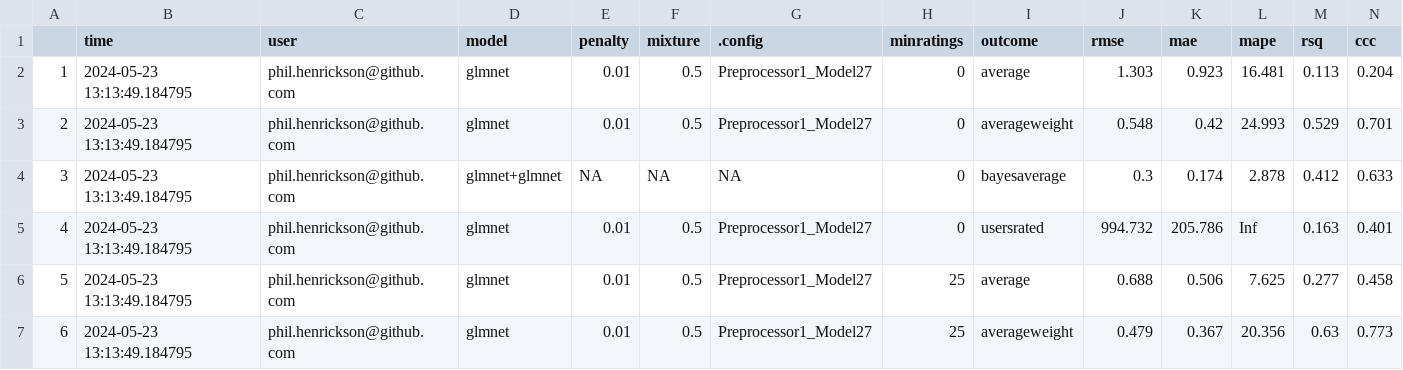
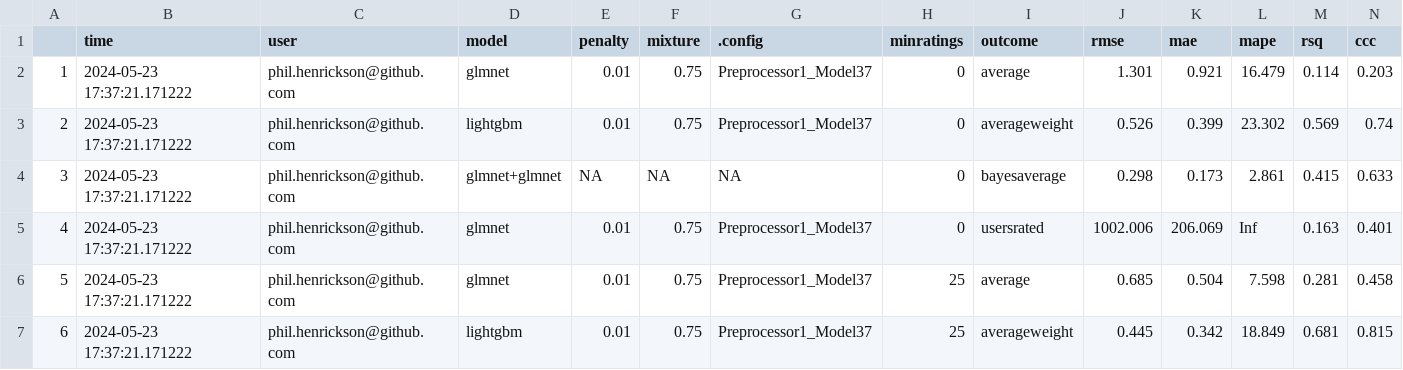
Before and after one commit to phenrickson/bgg_models, a CSV file: targets-runs/tracking.csv, drawn as a sheet; only a part is shown; the diff covers the shown part only.

Commit message:
changed averageweight model to lightgbm

```diff
--- a/targets-runs/tracking.csv
+++ b/targets-runs/tracking.csv
@@ -1,7 +1,7 @@
 "","time","user","model","penalty","mixture",".config","minratings","outcome","rmse","mae","mape","rsq","ccc"
-"1",2024-05-23 13:13:49.184795,"phil.henrickson@github.com","glmnet",0.01,0.5,"Preprocessor1_Model27",0,"average",1.303,0.923,16.481,0.113,0.204
-"2",2024-05-23 13:13:49.184795,"phil.henrickson@github.com","glmnet",0.01,0.5,"Preprocessor1_Model27",0,"averageweight",0.548,0.42,24.993,0.529,0.701
-"3",2024-05-23 13:13:49.184795,"phil.henrickson@github.com","glmnet+glmnet",NA,NA,NA,0,"bayesaverage",0.3,0.174,2.878,0.412,0.633
-"4",2024-05-23 13:13:49.184795,"phil.henrickson@github.com","glmnet",0.01,0.5,"Preprocessor1_Model27",0,"usersrated",994.732,205.786,Inf,0.163,0.401
-"5",2024-05-23 13:13:49.184795,"phil.henrickson@github.com","glmnet",0.01,0.5,"Preprocessor1_Model27",25,"average",0.688,0.506,7.625,0.277,0.458
-"6",2024-05-23 13:13:49.184795,"phil.henrickson@github.com","glmnet",0.01,0.5,"Preprocessor1_Model27",25,"averageweight",0.479,0.367,20.356,0.63,0.773
+"1",2024-05-23 17:37:21.171222,"phil.henrickson@github.com","glmnet",0.01,0.75,"Preprocessor1_Model37",0,"average",1.301,0.921,16.479,0.114,0.203
+"2",2024-05-23 17:37:21.171222,"phil.henrickson@github.com","lightgbm",0.01,0.75,"Preprocessor1_Model37",0,"averageweight",0.526,0.399,23.302,0.569,0.74
+"3",2024-05-23 17:37:21.171222,"phil.henrickson@github.com","glmnet+glmnet",NA,NA,NA,0,"bayesaverage",0.298,0.173,2.861,0.415,0.633
+"4",2024-05-23 17:37:21.171222,"phil.henrickson@github.com","glmnet",0.01,0.75,"Preprocessor1_Model37",0,"usersrated",1002.006,206.069,Inf,0.163,0.401
+"5",2024-05-23 17:37:21.171222,"phil.henrickson@github.com","glmnet",0.01,0.75,"Preprocessor1_Model37",25,"average",0.685,0.504,7.598,0.281,0.458
+"6",2024-05-23 17:37:21.171222,"phil.henrickson@github.com","lightgbm",0.01,0.75,"Preprocessor1_Model37",25,"averageweight",0.445,0.342,18.849,0.681,0.815
```
Also changed, not shown: 12 edited cells elsewhere in this file, 6 other files.
